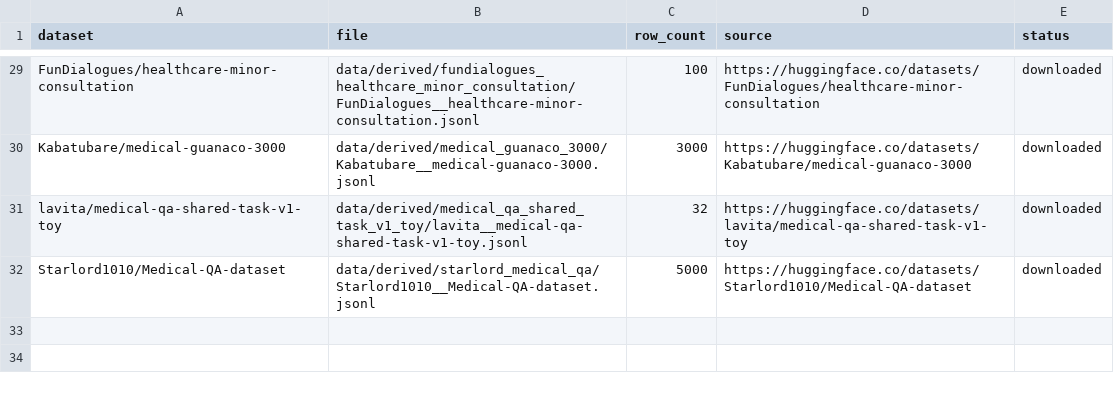
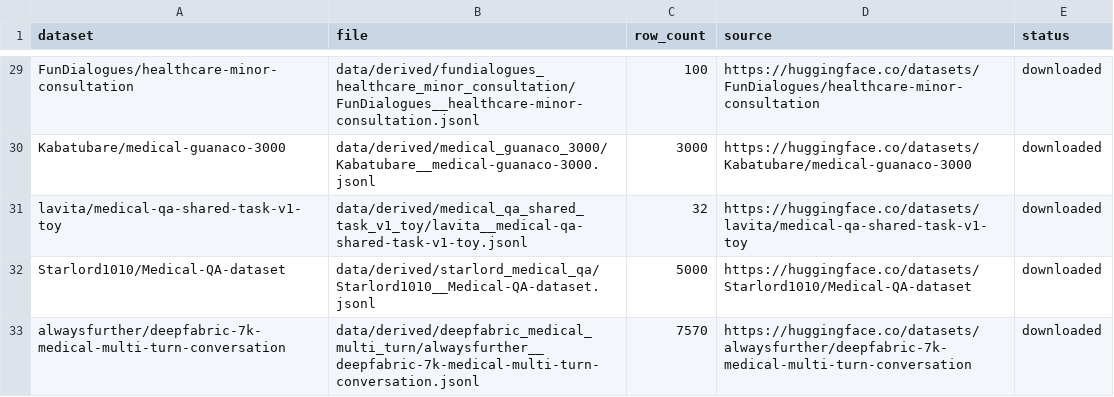
Before and after one commit to akhileshlnair/meddata, a CSV file: data/manifests/downloaded_shards.csv, drawn as a sheet; only a part is shown, gaps mark what is left out.

```diff
--- a/data/manifests/downloaded_shards.csv
+++ b/data/manifests/downloaded_shards.csv
@@ -32 +32,2 @@ lavita/medical-qa-shared-task-v1-toy,data/derived/medical_qa_shared_task_v1_toy/
 Starlord1010/Medical-QA-dataset,data/derived/starlord_medical_qa/Starlord1010__Medical-QA-dataset.jsonl,5000,https://huggingface.co/datasets/Starlord1010/Medical-QA-dataset,downloaded
+alwaysfurther/deepfabric-7k-medical-multi-turn-conversation,data/derived/deepfabric_medical_multi_turn/alwaysfurther__deepfabric-7k-medical-multi-turn-conversation.jsonl,7570,https://huggingface.co/datasets/alwaysfurther/deepfabric-7k-medical-multi-turn-conversation,downloaded
```
Also changed, not shown: data/manifests/datasets.csv, 3 other files.
